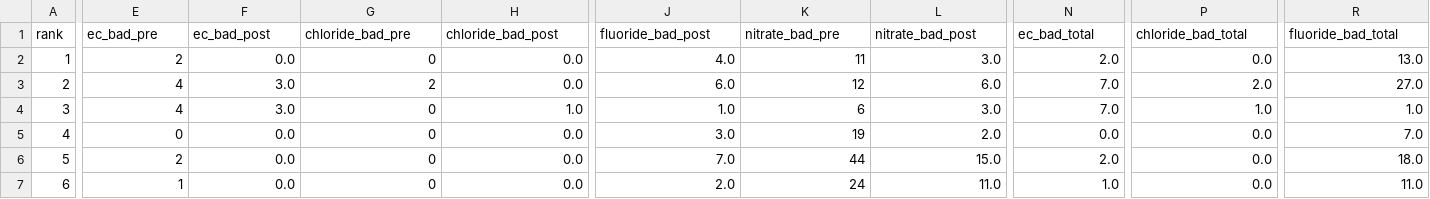
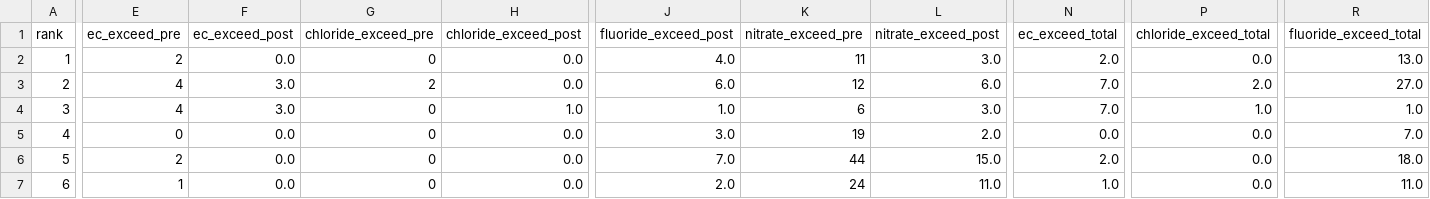
Before and after one commit to qula4/ClearCast, a CSV file: data/district_ranking.csv, drawn as a sheet; only a part is shown, gaps mark what is left out; the diff covers the shown part only; the diff names each change by its address in the sheet, - before the commit and + after, or states it on an @@ line.

Commit message:
Update district_ranking.csv

```diff
--- a/data/district_ranking.csv
+++ b/data/district_ranking.csv
-E1: ec_bad_pre
+E1: ec_exceed_pre
-F1: ec_bad_post
+F1: ec_exceed_post
-G1: chloride_bad_pre
+G1: chloride_exceed_pre
-H1: chloride_bad_post
+H1: chloride_exceed_post
-J1: fluoride_bad_post
+J1: fluoride_exceed_post
-K1: nitrate_bad_pre
+K1: nitrate_exceed_pre
-L1: nitrate_bad_post
+L1: nitrate_exceed_post
-N1: ec_bad_total
+N1: ec_exceed_total
-P1: chloride_bad_total
+P1: chloride_exceed_total
-R1: fluoride_bad_total
+R1: fluoride_exceed_total
```
Also changed, not shown: 1 edited cell elsewhere in this file.
